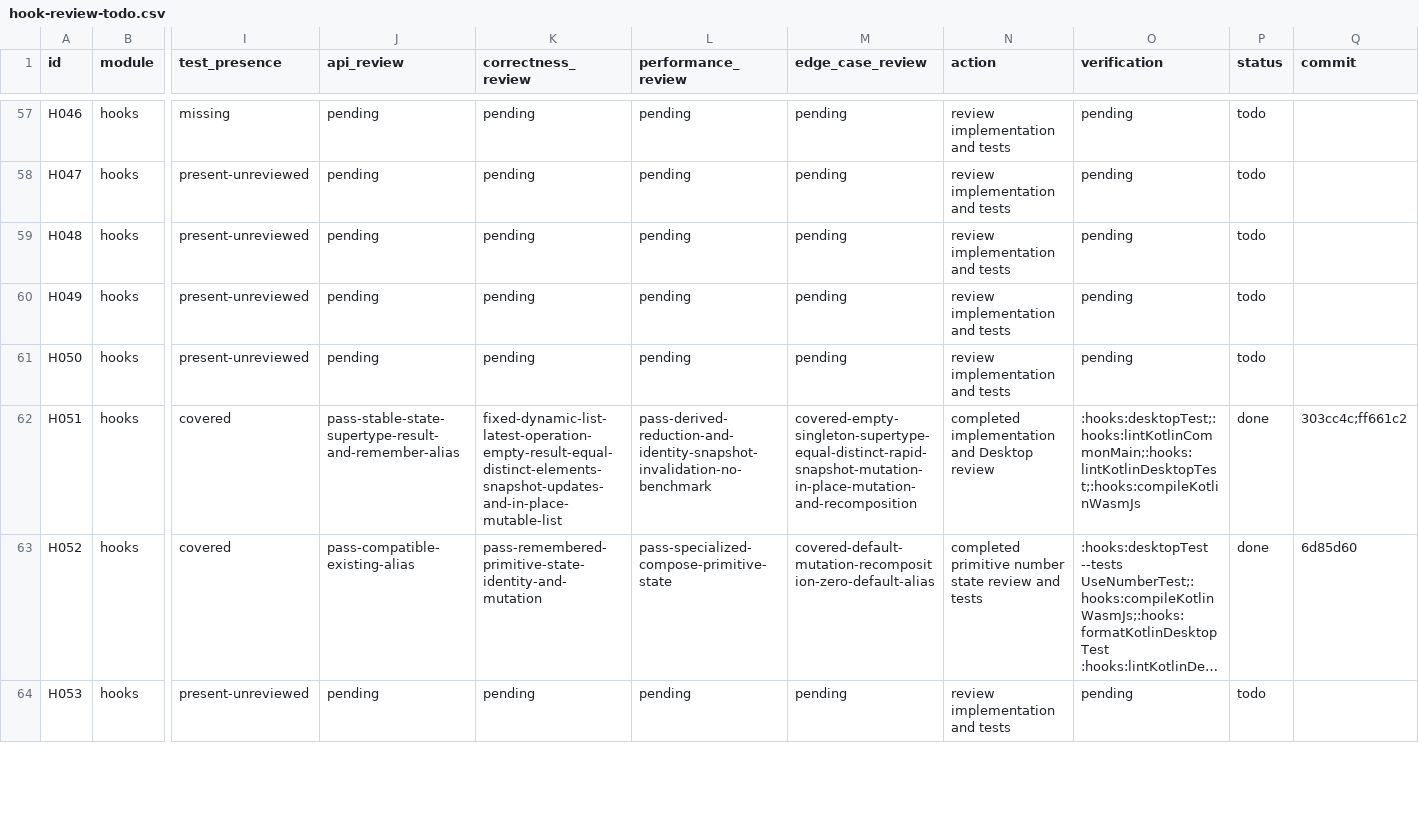
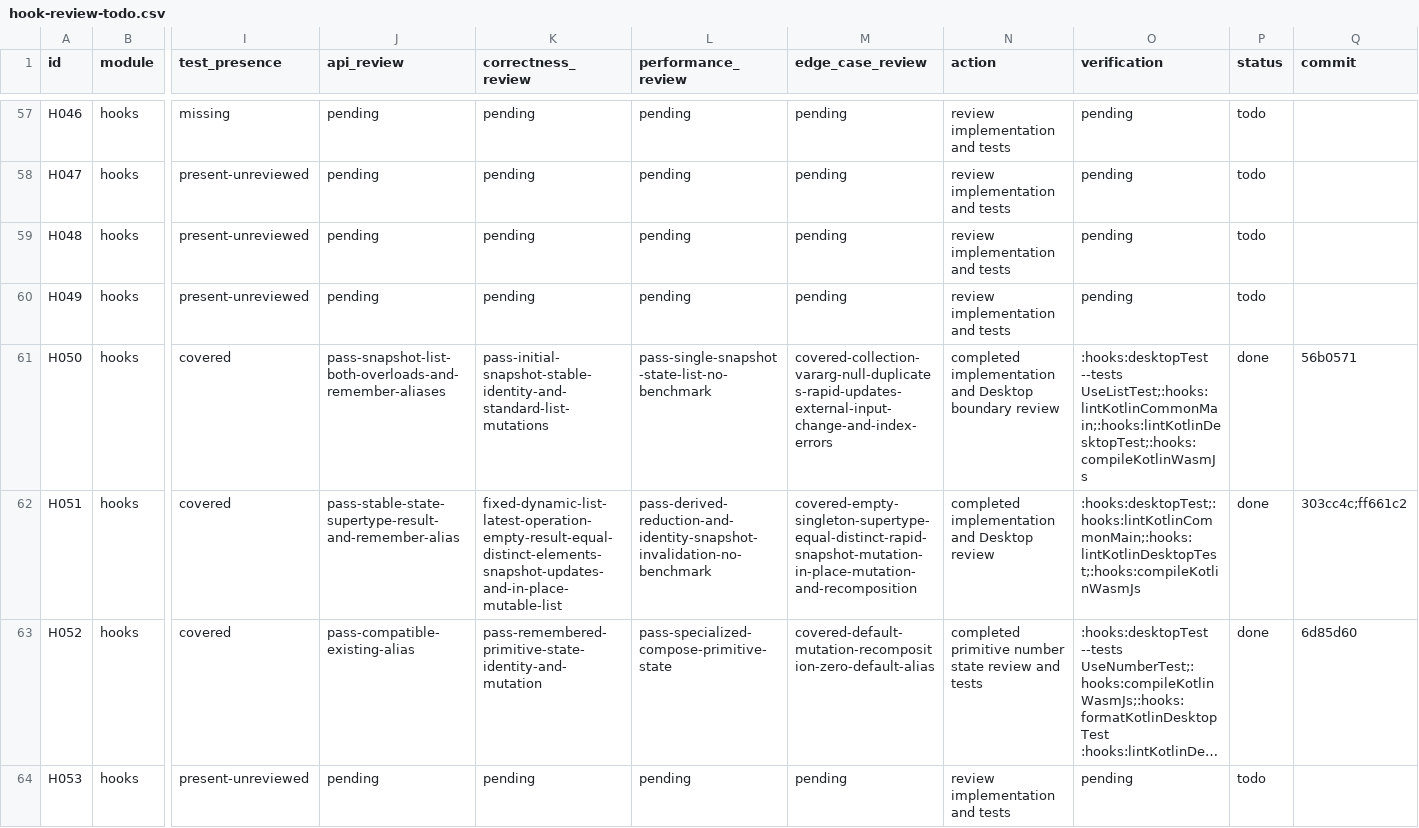
Before and after one commit to junerver/ComposeHooks, a CSV file: docs/hook-review-todo.csv, drawn as a sheet; only a part is shown, gaps mark what is left out; long unchanged cells end in …; the diff names each change by its address in the sheet, - before the commit and + after, or states it on an @@ line.

Commit message:
📝 [Docs]: Close list state review

```diff
--- a/docs/hook-review-todo.csv
+++ b/docs/hook-review-todo.csv
-I61 (test_presence): present-unreviewed
+I61 (test_presence): covered
-J61 (api_review): pending
+J61 (api_review): pass-snapshot-list-both-overloads-and-remember-aliases
-K61 (correctness_review): pending
+K61 (correctness_review): pass-initial-snapshot-stable-identity-and-standard-list-mutations
-L61 (performance_review): pending
+L61 (performance_review): pass-single-snapshot-state-list-no-benchmark
-M61 (edge_case_review): pending
+M61 (edge_case_review): covered-collection-vararg-null-duplicates-rapid-updates-external-input-change-and-index-errors
-N61 (action): review implementation and tests
+N61 (action): completed implementation and Desktop boundary review
-O61 (verification): pending
+O61 (verification): :hooks:desktopTest --tests UseListTest;:hooks:lintKotlinCommonMain;:hooks:lintKotlinDesktopTest;:hooks:compileKotlinWasmJs
-P61 (status): todo
+P61 (status): done
-Q61 (commit): (empty)
+Q61 (commit): 56b0571
```
